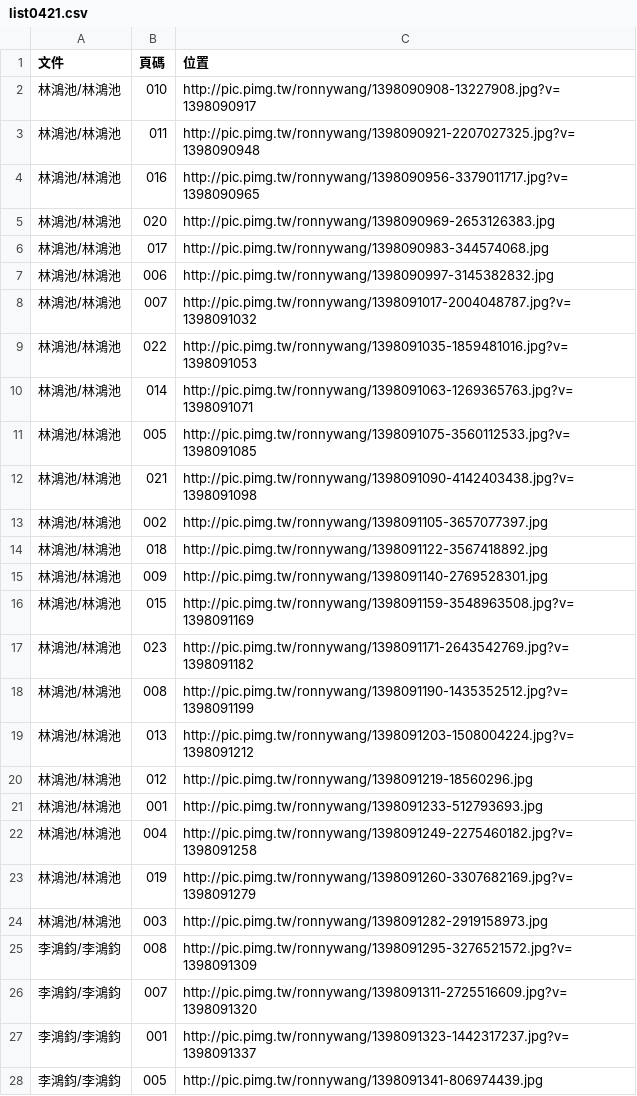
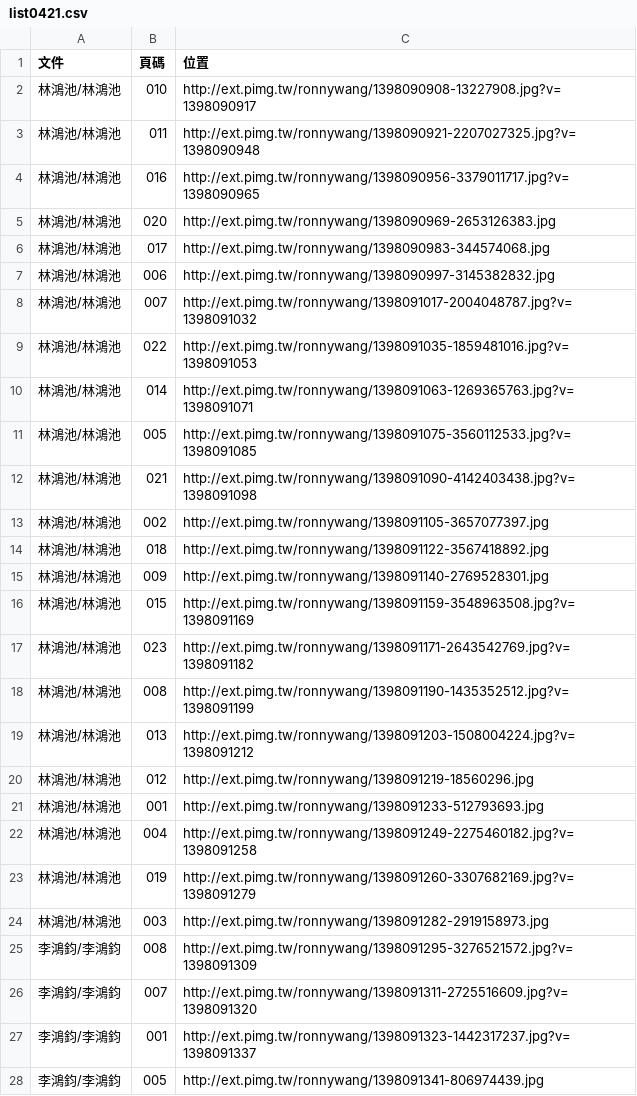
Before and after one commit to ronnywang/tw-campaign-finance, a CSV file: list0421.csv, drawn as a sheet; only a part is shown; the diff covers the shown part only.

```diff
--- a/list0421.csv
+++ b/list0421.csv
@@ -1,28 +1,28 @@
 文件,頁碼,位置
-林鴻池/林鴻池,010,http://pic.pimg.tw/ronnywang/1398090908-13227908.jpg?v=1398090917
-林鴻池/林鴻池,011,http://pic.pimg.tw/ronnywang/1398090921-2207027325.jpg?v=1398090948
-林鴻池/林鴻池,016,http://pic.pimg.tw/ronnywang/1398090956-3379011717.jpg?v=1398090965
-林鴻池/林鴻池,020,http://pic.pimg.tw/ronnywang/1398090969-2653126383.jpg
-林鴻池/林鴻池,017,http://pic.pimg.tw/ronnywang/1398090983-344574068.jpg
-林鴻池/林鴻池,006,http://pic.pimg.tw/ronnywang/1398090997-3145382832.jpg
-林鴻池/林鴻池,007,http://pic.pimg.tw/ronnywang/1398091017-2004048787.jpg?v=1398091032
-林鴻池/林鴻池,022,http://pic.pimg.tw/ronnywang/1398091035-1859481016.jpg?v=1398091053
-林鴻池/林鴻池,014,http://pic.pimg.tw/ronnywang/1398091063-1269365763.jpg?v=1398091071
-林鴻池/林鴻池,005,http://pic.pimg.tw/ronnywang/1398091075-3560112533.jpg?v=1398091085
-林鴻池/林鴻池,021,http://pic.pimg.tw/ronnywang/1398091090-4142403438.jpg?v=1398091098
-林鴻池/林鴻池,002,http://pic.pimg.tw/ronnywang/1398091105-3657077397.jpg
-林鴻池/林鴻池,018,http://pic.pimg.tw/ronnywang/1398091122-3567418892.jpg
-林鴻池/林鴻池,009,http://pic.pimg.tw/ronnywang/1398091140-2769528301.jpg
-林鴻池/林鴻池,015,http://pic.pimg.tw/ronnywang/1398091159-3548963508.jpg?v=1398091169
-林鴻池/林鴻池,023,http://pic.pimg.tw/ronnywang/1398091171-2643542769.jpg?v=1398091182
-林鴻池/林鴻池,008,http://pic.pimg.tw/ronnywang/1398091190-1435352512.jpg?v=1398091199
-林鴻池/林鴻池,013,http://pic.pimg.tw/ronnywang/1398091203-1508004224.jpg?v=1398091212
-林鴻池/林鴻池,012,http://pic.pimg.tw/ronnywang/1398091219-18560296.jpg
-林鴻池/林鴻池,001,http://pic.pimg.tw/ronnywang/1398091233-512793693.jpg
-林鴻池/林鴻池,004,http://pic.pimg.tw/ronnywang/1398091249-2275460182.jpg?v=1398091258
-林鴻池/林鴻池,019,http://pic.pimg.tw/ronnywang/1398091260-3307682169.jpg?v=1398091279
-林鴻池/林鴻池,003,http://pic.pimg.tw/ronnywang/1398091282-2919158973.jpg
-李鴻鈞/李鴻鈞,008,http://pic.pimg.tw/ronnywang/1398091295-3276521572.jpg?v=1398091309
-李鴻鈞/李鴻鈞,007,http://pic.pimg.tw/ronnywang/1398091311-2725516609.jpg?v=1398091320
-李鴻鈞/李鴻鈞,001,http://pic.pimg.tw/ronnywang/1398091323-1442317237.jpg?v=1398091337
-李鴻鈞/李鴻鈞,005,http://pic.pimg.tw/ronnywang/1398091341-806974439.jpg
+林鴻池/林鴻池,010,http://ext.pimg.tw/ronnywang/1398090908-13227908.jpg?v=1398090917
+林鴻池/林鴻池,011,http://ext.pimg.tw/ronnywang/1398090921-2207027325.jpg?v=1398090948
+林鴻池/林鴻池,016,http://ext.pimg.tw/ronnywang/1398090956-3379011717.jpg?v=1398090965
+林鴻池/林鴻池,020,http://ext.pimg.tw/ronnywang/1398090969-2653126383.jpg
+林鴻池/林鴻池,017,http://ext.pimg.tw/ronnywang/1398090983-344574068.jpg
+林鴻池/林鴻池,006,http://ext.pimg.tw/ronnywang/1398090997-3145382832.jpg
+林鴻池/林鴻池,007,http://ext.pimg.tw/ronnywang/1398091017-2004048787.jpg?v=1398091032
+林鴻池/林鴻池,022,http://ext.pimg.tw/ronnywang/1398091035-1859481016.jpg?v=1398091053
+林鴻池/林鴻池,014,http://ext.pimg.tw/ronnywang/1398091063-1269365763.jpg?v=1398091071
+林鴻池/林鴻池,005,http://ext.pimg.tw/ronnywang/1398091075-3560112533.jpg?v=1398091085
+林鴻池/林鴻池,021,http://ext.pimg.tw/ronnywang/1398091090-4142403438.jpg?v=1398091098
+林鴻池/林鴻池,002,http://ext.pimg.tw/ronnywang/1398091105-3657077397.jpg
+林鴻池/林鴻池,018,http://ext.pimg.tw/ronnywang/1398091122-3567418892.jpg
+林鴻池/林鴻池,009,http://ext.pimg.tw/ronnywang/1398091140-2769528301.jpg
+林鴻池/林鴻池,015,http://ext.pimg.tw/ronnywang/1398091159-3548963508.jpg?v=1398091169
+林鴻池/林鴻池,023,http://ext.pimg.tw/ronnywang/1398091171-2643542769.jpg?v=1398091182
+林鴻池/林鴻池,008,http://ext.pimg.tw/ronnywang/1398091190-1435352512.jpg?v=1398091199
+林鴻池/林鴻池,013,http://ext.pimg.tw/ronnywang/1398091203-1508004224.jpg?v=1398091212
+林鴻池/林鴻池,012,http://ext.pimg.tw/ronnywang/1398091219-18560296.jpg
+林鴻池/林鴻池,001,http://ext.pimg.tw/ronnywang/1398091233-512793693.jpg
+林鴻池/林鴻池,004,http://ext.pimg.tw/ronnywang/1398091249-2275460182.jpg?v=1398091258
+林鴻池/林鴻池,019,http://ext.pimg.tw/ronnywang/1398091260-3307682169.jpg?v=1398091279
+林鴻池/林鴻池,003,http://ext.pimg.tw/ronnywang/1398091282-2919158973.jpg
+李鴻鈞/李鴻鈞,008,http://ext.pimg.tw/ronnywang/1398091295-3276521572.jpg?v=1398091309
+李鴻鈞/李鴻鈞,007,http://ext.pimg.tw/ronnywang/1398091311-2725516609.jpg?v=1398091320
+李鴻鈞/李鴻鈞,001,http://ext.pimg.tw/ronnywang/1398091323-1442317237.jpg?v=1398091337
+李鴻鈞/李鴻鈞,005,http://ext.pimg.tw/ronnywang/1398091341-806974439.jpg
```
Also changed, not shown: 4 edited cells elsewhere in this file, 18 other files.
